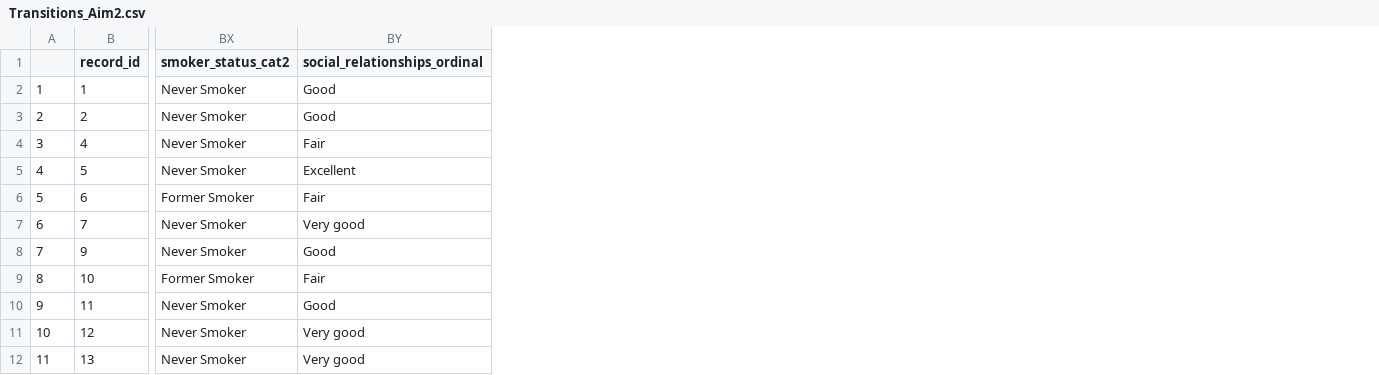
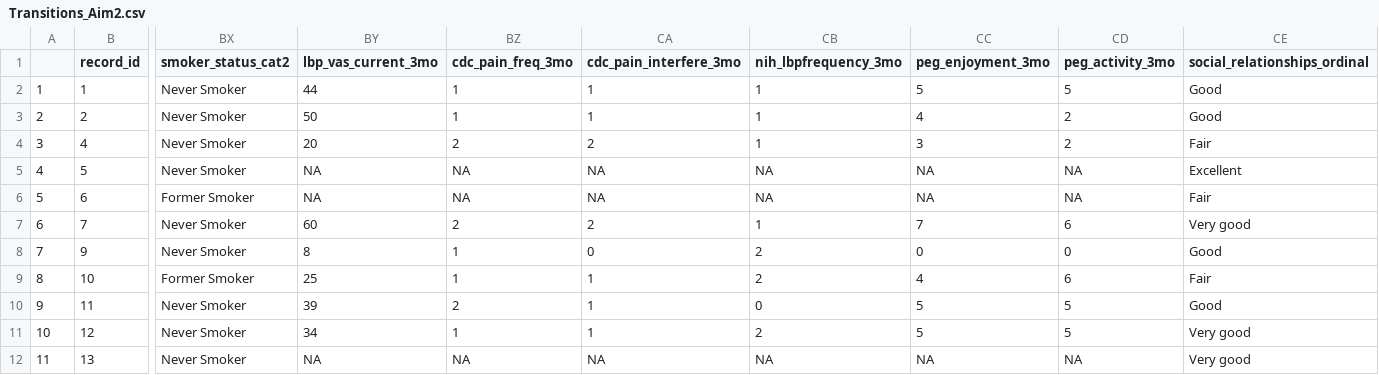
Before and after one commit to Colleen-Burke/Dissertation_Aim2_Repo, a CSV file: Transitions_Aim2.csv, drawn as a sheet; only a part is shown, gaps mark what is left out; the diff names each change by its address in the sheet, - before the commit and + after, or states it on an @@ line.

Commit message:
getting transitions data compatible

```diff
--- a/Transitions_Aim2.csv
+++ b/Transitions_Aim2.csv
+column BY (lbp_vas_current_3mo), rows 2-12: 44 | 50 | 20 | NA | NA | 60 | 8 | 25 | 39 | 34 | NA
+column BZ (cdc_pain_freq_3mo), rows 2-12: 1 | 1 | 2 | NA | NA | 2 | 1 | 1 | 2 | 1 | NA
+column CA (cdc_pain_interfere_3mo), rows 2-12: 1 | 1 | 2 | NA | NA | 2 | 0 | 1 | 1 | 1 | NA
+column CB (nih_lbpfrequency_3mo), rows 2-12: 1 | 1 | 1 | NA | NA | 1 | 2 | 2 | 0 | 2 | NA
+column CC (peg_enjoyment_3mo), rows 2-12: 5 | 4 | 3 | NA | NA | 7 | 0 | 4 | 5 | 5 | NA
+column CD (peg_activity_3mo), rows 2-12: 5 | 2 | 2 | NA | NA | 6 | 0 | 6 | 5 | 5 | NA
```
Also changed, not shown: 1 other file.
